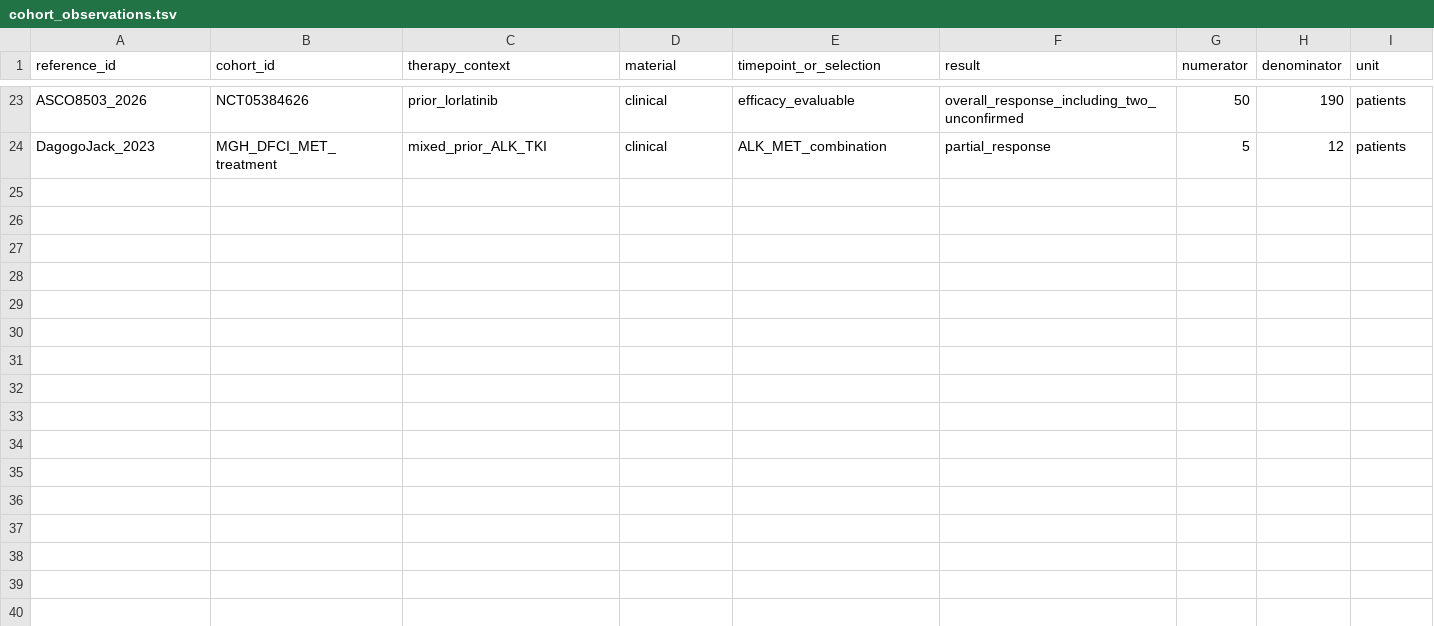
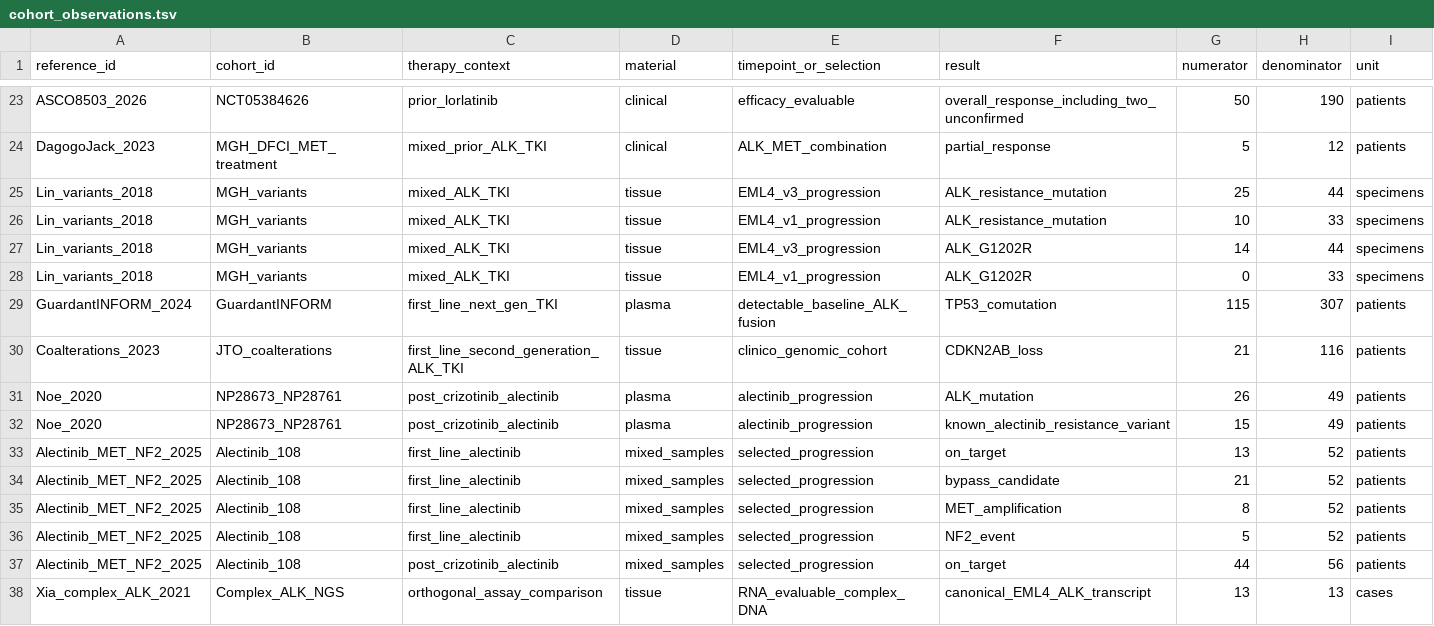
Before and after one commit to ZhongmianZhang/lungcancer, a TSV file: alk_resistance/cohort_observations.tsv, drawn as a sheet; only a part is shown, gaps mark what is left out; rows hold the shown columns only; the diff names each change by its address in the sheet, - before the commit and + after, or states it on an @@ line.

Commit message:
Interpret ALK fusion variants, co-alterations and alectinib resistance

```diff
--- a/alk_resistance/cohort_observations.tsv
+++ b/alk_resistance/cohort_observations.tsv
+row 25: Lin_variants_2018 | MGH_variants | mixed_ALK_TKI | tissue | EML4_v3_progression | ALK_resistance_mutation | 25 | 44 | specimens
+row 26: Lin_variants_2018 | MGH_variants | mixed_ALK_TKI | tissue | EML4_v1_progression | ALK_resistance_mutation | 10 | 33 | specimens
+row 27: Lin_variants_2018 | MGH_variants | mixed_ALK_TKI | tissue | EML4_v3_progression | ALK_G1202R | 14 | 44 | specimens
+row 28: Lin_variants_2018 | MGH_variants | mixed_ALK_TKI | tissue | EML4_v1_progression | ALK_G1202R | 0 | 33 | specimens
+row 29: GuardantINFORM_2024 | GuardantINFORM | first_line_next_gen_TKI | plasma | detectable_baseline_ALK_fusion | TP53_comutation | 115 | 307 | patients
+row 30: Coalterations_2023 | JTO_coalterations | first_line_second_generation_ALK_TKI | tissue | clinico_genomic_cohort | CDKN2AB_loss | 21 | 116 | patients
+row 31: Noe_2020 | NP28673_NP28761 | post_crizotinib_alectinib | plasma | alectinib_progression | ALK_mutation | 26 | 49 | patients
+row 32: Noe_2020 | NP28673_NP28761 | post_crizotinib_alectinib | plasma | alectinib_progression | known_alectinib_resistance_variant | 15 | 49 | patients
+row 33: Alectinib_MET_NF2_2025 | Alectinib_108 | first_line_alectinib | mixed_samples | selected_progression | on_target | 13 | 52 | patients
+row 34: Alectinib_MET_NF2_2025 | Alectinib_108 | first_line_alectinib | mixed_samples | selected_progression | bypass_candidate | 21 | 52 | patients
+row 35: Alectinib_MET_NF2_2025 | Alectinib_108 | first_line_alectinib | mixed_samples | selected_progression | MET_amplification | 8 | 52 | patients
+row 36: Alectinib_MET_NF2_2025 | Alectinib_108 | first_line_alectinib | mixed_samples | selected_progression | NF2_event | 5 | 52 | patients
+row 37: Alectinib_MET_NF2_2025 | Alectinib_108 | post_crizotinib_alectinib | mixed_samples | selected_progression | on_target | 44 | 56 | patients
+row 38: Xia_complex_ALK_2021 | Complex_ALK_NGS | orthogonal_assay_comparison | tissue | RNA_evaluable_complex_DNA | canonical_EML4_ALK_transcript | 13 | 13 | cases
```
Also changed, not shown: 14 other files.
